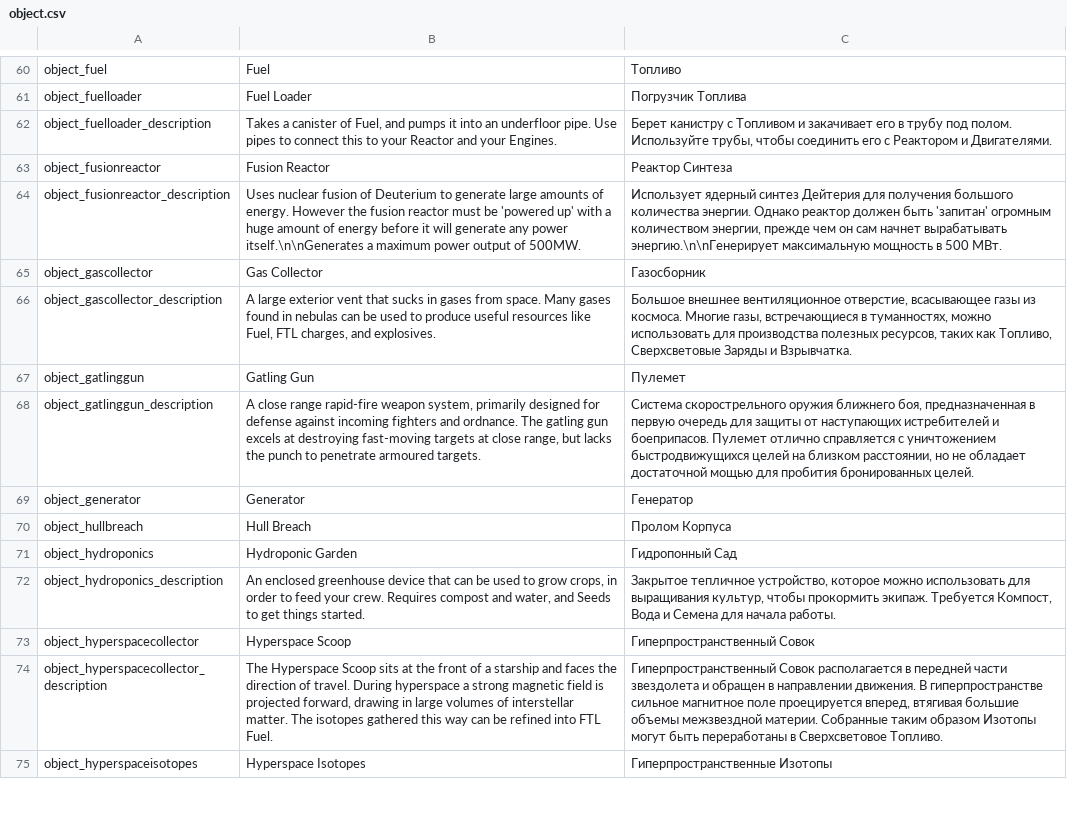
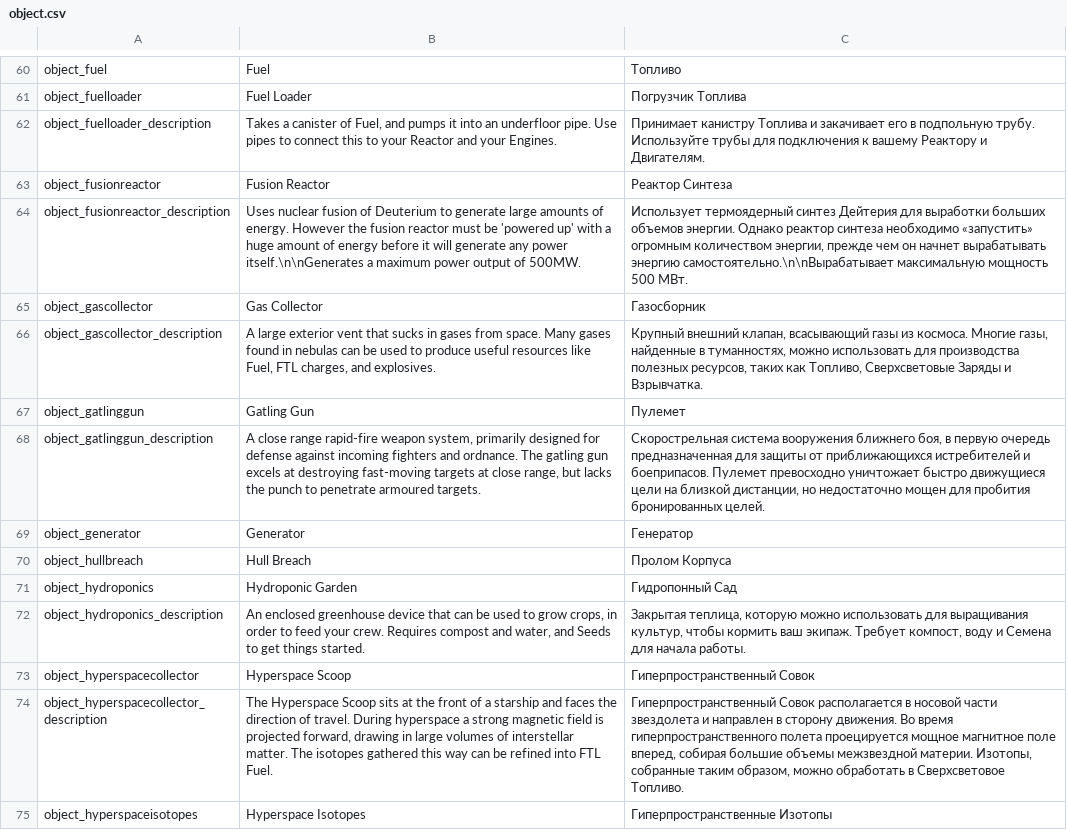
Before and after one commit to skoniks/last-starship-split, a CSV file: language/object.csv, drawn as a sheet; only a part is shown, gaps mark what is left out; the diff covers the shown part only; the diff names each change by its address in the sheet, - before the commit and + after, or states it on an @@ line.

Commit message:
Update translations

```diff
--- a/language/object.csv
+++ b/language/object.csv
-C62: Берет канистру с Топливом и закачивает его в трубу под полом. Используйте трубы, чтобы соединить его с Реактором и Двигателями.
+C62: Принимает канистру Топлива и закачивает его в подпольную трубу. Используйте трубы для подключения к вашему Реактору и Двигателям.
-C64: Использует ядерный синтез Дейтерия для получения большого количества энергии. Однако реактор должен быть 'запитан' огромным количеством энергии, прежде чем он сам начнет вырабатывать энергию.\n\nГенерирует максимальную мощность в 500 МВт.
+C64: Использует термоядерный синтез Дейтерия для выработки больших объемов энергии. Однако реактор синтеза необходимо «запустить» огромным количеством энергии, прежде чем он начнет вырабатывать энергию самостоятельно.\n\nВырабатывает максимальную мощность 500 МВт.
-C66: Большое внешнее вентиляционное отверстие, всасывающее газы из космоса. Многие газы, встречающиеся в туманностях,…
+C66: Крупный внешний клапан, всасывающий газы из космоса. Многие газы, найденные в туманностях,…
-C68: Система скорострельного оружия ближнего боя, предназначенная в первую очередь для защиты от наступающих истребителей и боеприпасов. Пулемет отлично справляется с уничтожением быстродвижущихся целей на близком расстоянии, но не обладает достаточной мощью для пробития…
+C68: Скорострельная система вооружения ближнего боя, в первую очередь предназначенная для защиты от приближающихся истребителей и боеприпасов. Пулемет превосходно уничтожает быстро движущиеся цели на близкой дистанции, но недостаточно мощен для пробития…
-C72: Закрытое тепличное устройство, которое можно использовать для выращивания культур, чтобы прокормить экипаж. Требуется Компост, Вода и Семена…
+C72: Закрытая теплица, которую можно использовать для выращивания культур, чтобы кормить ваш экипаж. Требует компост, воду и Семена…
-C74: …располагается в передней части звездолета и обращен в направлении движения. В гиперпространстве сильное магнитное поле проецируется вперед, втягивая большие объемы межзвездной материи. Собранные таким образом Изотопы могут быть переработаны в Сверхсветовое…
+C74: …располагается в носовой части звездолета и направлен в сторону движения. Во время гиперпространственного полета проецируется мощное магнитное поле вперед, собирая большие объемы межзвездной материи. Изотопы, собранные таким образом, можно обработать в Сверхсветовое…
```
Also changed, not shown: 51 edited cells elsewhere in this file, language/tutorial.csv, 1 other file.
